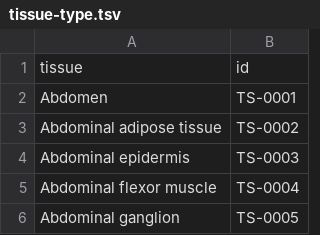
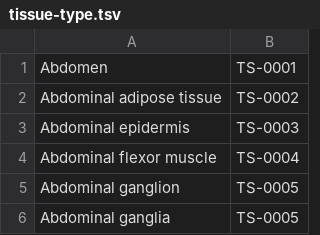
Before and after one commit to clulab/processors, a TSV file: src/main/resources/edu/arizona/sista/odin/domains/bigmechanism/summer2015/tissue-type.tsv, drawn as a sheet; only a part is shown; the shorter side is filled out with more unchanged rows; the diff names each change by its address in the sheet, - before the commit and + after, or states it on an @@ line.

```diff
--- a/src/main/resources/edu/arizona/sista/odin/domains/bigmechanism/summer2015/tissue-type.tsv
+++ b/src/main/resources/edu/arizona/sista/odin/domains/bigmechanism/summer2015/tissue-type.tsv
-row 1: tissue | id
```
Also changed, not shown: src/main/resources/edu/arizona/sista/odin/domains/bigmechanism/summer2015/uniprot-subcellular-locations.tsv.
